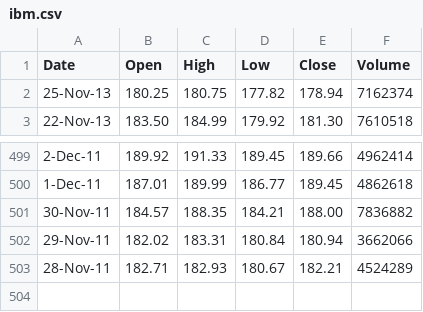
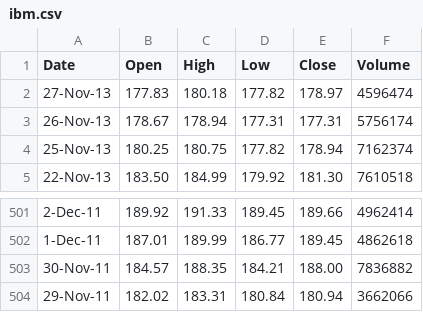
Before and after one commit to k1point618/ml-final-project, a CSV file: data_ticker_csvs/ibm.csv, drawn as a sheet; only a part is shown, gaps mark what is left out.

```diff
--- a/data_ticker_csvs/ibm.csv
+++ b/data_ticker_csvs/ibm.csv
@@ -1,2 +1,4 @@
 Date,Open,High,Low,Close,Volume
+27-Nov-13,177.83,180.18,177.82,178.97,4596474
+26-Nov-13,178.67,178.94,177.31,177.31,5756174
 25-Nov-13,180.25,180.75,177.82,178.94,7162374
@@ -502,2 +504 @@
 29-Nov-11,182.02,183.31,180.84,180.94,3662066
-28-Nov-11,182.71,182.93,180.67,182.21,4524289
```
Also changed, not shown: data_ticker_csvs/aapl.csv, data_ticker_csvs/amzn.csv, 6 other files.
